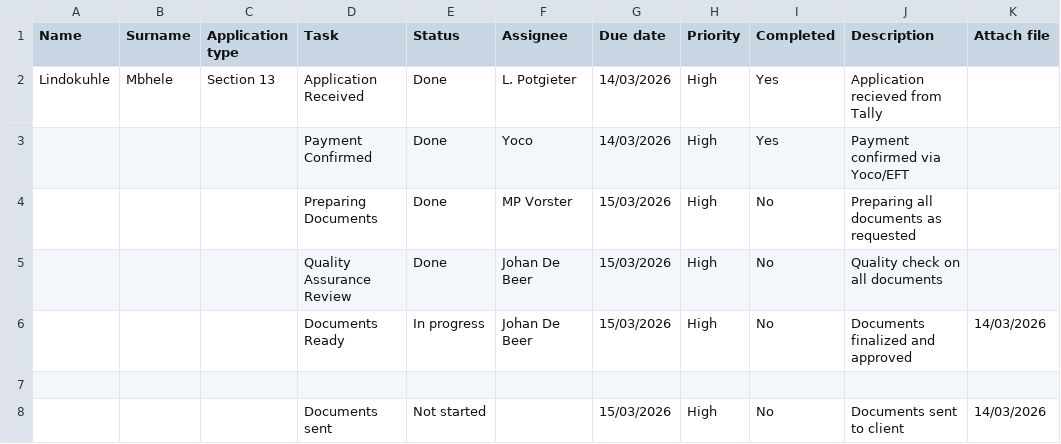
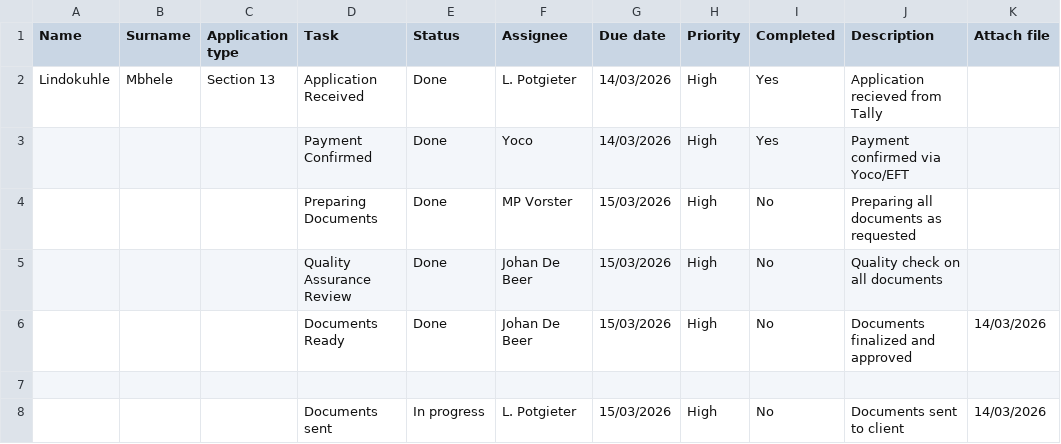
Before and after one commit to johandebeer21/Tracker-Demo, a CSV file: tracker11.csv, drawn as a sheet; only a part is shown; the diff names each change by its address in the sheet, - before the commit and + after, or states it on an @@ line.

Commit message:
Update tracker11.csv

```diff
--- a/tracker11.csv
+++ b/tracker11.csv
-E6 (Status): In progress
+E6 (Status): Done
-E8 (Status): Not started
+E8 (Status): In progress
-F8 (Assignee): (empty)
+F8 (Assignee): L. Potgieter
```
